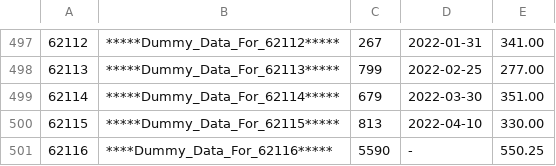
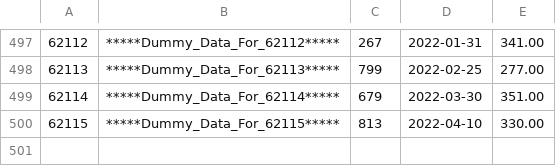
Before and after one commit to jackoy19/Case-Study-Inventory-System-G2, a CSV file: Inventory_ST_NoQuote_NoBOM.csv, drawn as a sheet; only a part is shown, gaps mark what is left out.

Commit message:
Revert "remove quotes on writing"
This reverts commit 90331a5e75b23f7d8659eb1311b4c82f55f500d4.

```diff
--- a/Inventory_ST_NoQuote_NoBOM.csv
+++ b/Inventory_ST_NoQuote_NoBOM.csv
@@ -500,2 +500 @@
 62115,*****Dummy_Data_For_62115*****,813,2022-04-10,330.00
-"62116","****Dummy_Data_For_62116*****","5590","-","550.25"
```
Also changed, not shown: 1 other file.
